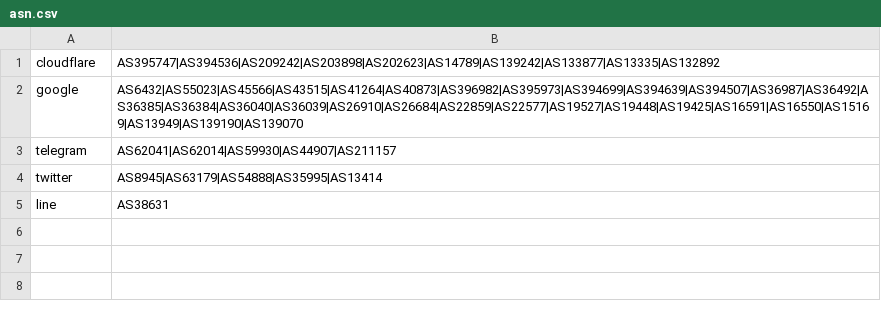
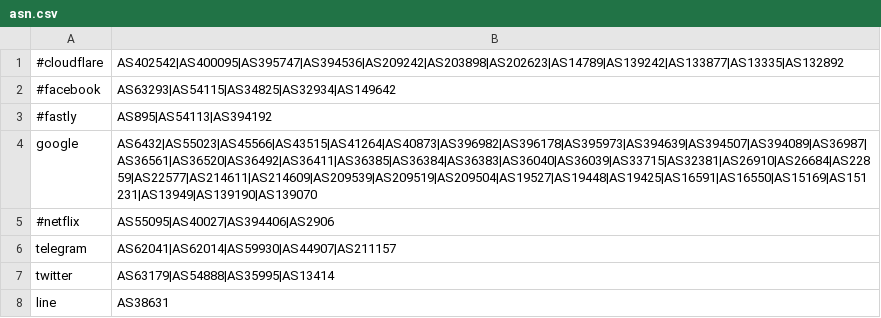
Before and after one commit to lolion1y/geoip, a CSV file: asn.csv, drawn as a sheet.

```diff
--- a/asn.csv
+++ b/asn.csv
@@ -1,5 +1,8 @@
-cloudflare,AS395747|AS394536|AS209242|AS203898|AS202623|AS14789|AS139242|AS133877|AS13335|AS132892
-google,AS6432|AS55023|AS45566|AS43515|AS41264|AS40873|AS396982|AS395973|AS394699|AS394639|AS394507|AS36987|AS36492|AS36385|AS36384|AS36040|AS36039|AS26910|AS26684|AS22859|AS22577|AS19527|AS19448|AS19425|AS16591|AS16550|AS15169|AS13949|AS139190|AS139070
+#cloudflare,AS402542|AS400095|AS395747|AS394536|AS209242|AS203898|AS202623|AS14789|AS139242|AS133877|AS13335|AS132892
+#facebook,AS63293|AS54115|AS34825|AS32934|AS149642
+#fastly,AS895|AS54113|AS394192
+google,AS6432|AS55023|AS45566|AS43515|AS41264|AS40873|AS396982|AS396178|AS395973|AS394639|AS394507|AS394089|AS36987|AS36561|AS36520|AS36492|AS36411|AS36385|AS36384|AS36383|AS36040|AS36039|AS33715|AS32381|AS26910|AS26684|AS22859|AS22577|AS214611|AS214609|AS209539|AS209519|AS209504|AS19527|AS19448|AS19425|AS16591|AS16550|AS15169|AS151231|AS13949|AS139190|AS139070
+#netflix,AS55095|AS40027|AS394406|AS2906
 telegram,AS62041|AS62014|AS59930|AS44907|AS211157
-twitter,AS8945|AS63179|AS54888|AS35995|AS13414
+twitter,AS63179|AS54888|AS35995|AS13414
 line,AS38631
```
Also changed, not shown: 1 other file.
